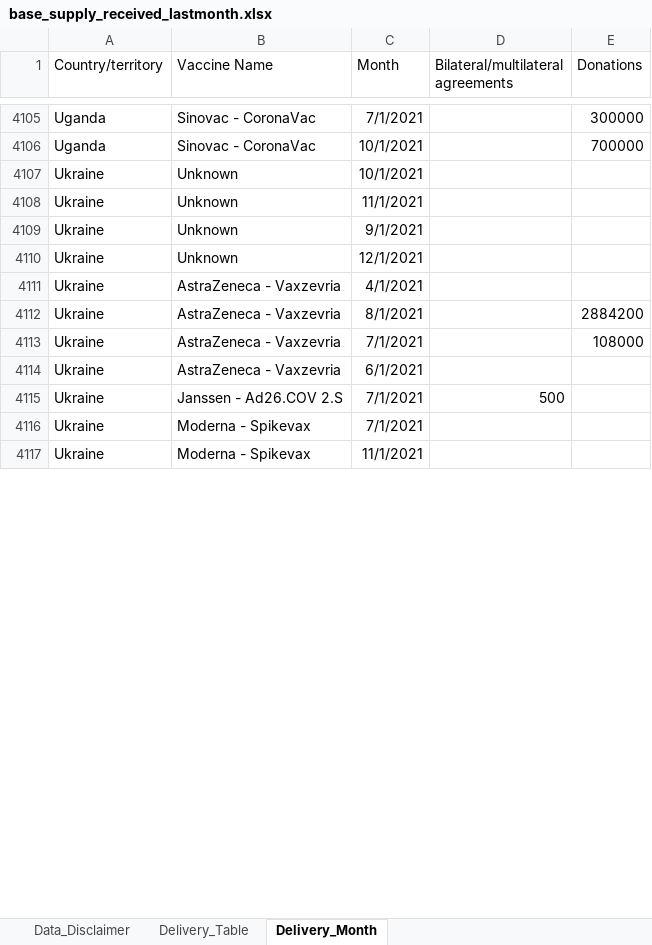
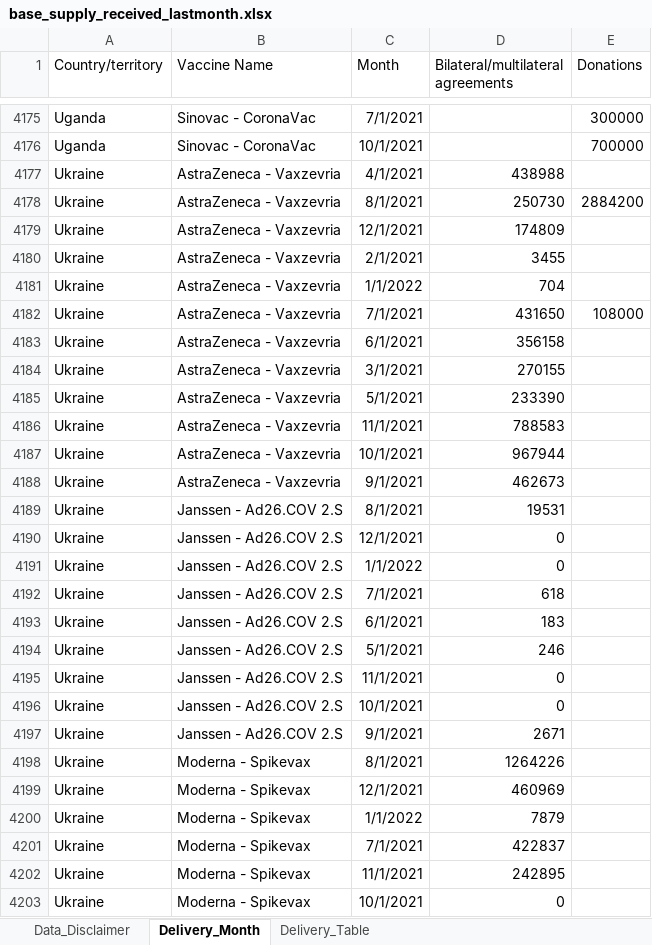
Before and after one commit to brooksdonald/cvap, an Excel workbook: input/base_supply_received_lastmonth.xlsx, sheet Delivery_Month, drawn as a sheet; only a part is shown, gaps mark what is left out; values as stored, in another font and other column widths than the file's, no borders; table styles not drawn; removed rows and columns are numbered as before the commit, all else as after; the diff covers the shown part only; the diff names each change by its address in the sheet, - before the commit and + after, or states it on an @@ line.

```diff
--- a/input/base_supply_received_lastmonth.xlsx (sheet Delivery_Month)
+++ b/input/base_supply_received_lastmonth.xlsx (sheet Delivery_Month)
@@ sheet tab order changed: Data_Disclaimer | Delivery_Month | Delivery_Table @@
-row 4107: Ukraine | Unknown | 10/1/2021
-row 4108: Ukraine | Unknown | 11/1/2021
-row 4109: Ukraine | Unknown | 9/1/2021
-row 4110: Ukraine | Unknown | 12/1/2021
-D4177: (empty)
+D4177: 438988
-D4178: (empty)
+D4178: 250730
+row 4179: Ukraine | AstraZeneca - Vaxzevria | 12/1/2021 | 174809
+row 4180: Ukraine | AstraZeneca - Vaxzevria | 2/1/2021 | 3455
+row 4181: Ukraine | AstraZeneca - Vaxzevria | 1/1/2022 | 704
-D4182: (empty)
+D4182: 431650
-D4183: (empty)
+D4183: 356158
+row 4184: Ukraine | AstraZeneca - Vaxzevria | 3/1/2021 | 270155
+row 4185: Ukraine | AstraZeneca - Vaxzevria | 5/1/2021 | 233390
+row 4186: Ukraine | AstraZeneca - Vaxzevria | 11/1/2021 | 788583
+row 4187: Ukraine | AstraZeneca - Vaxzevria | 10/1/2021 | 967944
+row 4188: Ukraine | AstraZeneca - Vaxzevria | 9/1/2021 | 462673
+row 4189: Ukraine | Janssen - Ad26.COV 2.S | 8/1/2021 | 19531
+row 4190: Ukraine | Janssen - Ad26.COV 2.S | 12/1/2021 | 0
+row 4191: Ukraine | Janssen - Ad26.COV 2.S | 1/1/2022 | 0
-D4192: 500
+D4192: 618
+row 4193: Ukraine | Janssen - Ad26.COV 2.S | 6/1/2021 | 183
+row 4194: Ukraine | Janssen - Ad26.COV 2.S | 5/1/2021 | 246
+row 4195: Ukraine | Janssen - Ad26.COV 2.S | 11/1/2021 | 0
+row 4196: Ukraine | Janssen - Ad26.COV 2.S | 10/1/2021 | 0
+row 4197: Ukraine | Janssen - Ad26.COV 2.S | 9/1/2021 | 2671
+row 4198: Ukraine | Moderna - Spikevax | 8/1/2021 | 1264226
+row 4199: Ukraine | Moderna - Spikevax | 12/1/2021 | 460969
+row 4200: Ukraine | Moderna - Spikevax | 1/1/2022 | 7879
-D4201: (empty)
+D4201: 422837
-D4202: (empty)
+D4202: 242895
+row 4203: Ukraine | Moderna - Spikevax | 10/1/2021 | 0
```
Also changed, not shown: 136 added rows, 30 removed rows, 467 moved rows and 202 edited cells elsewhere in this sheet, sheet Delivery_Table, charts or pictures, input/base_smartsheet.xlsx, input/base_supply_received_current.xlsx, 17 other files.
